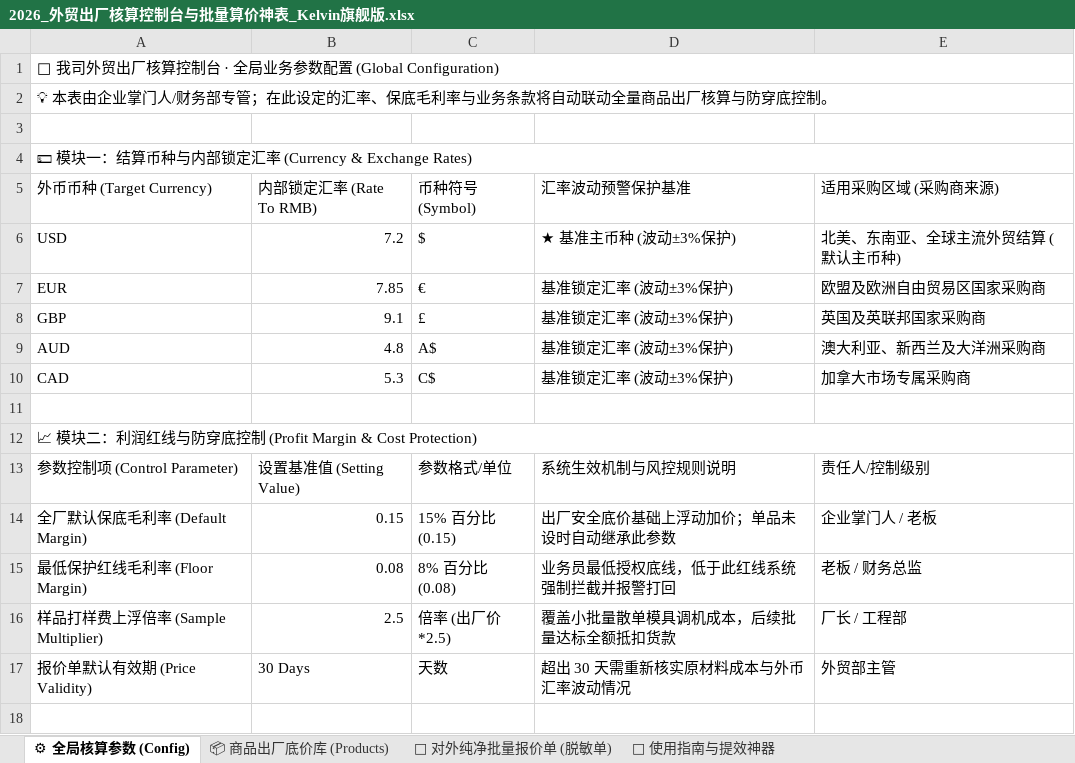
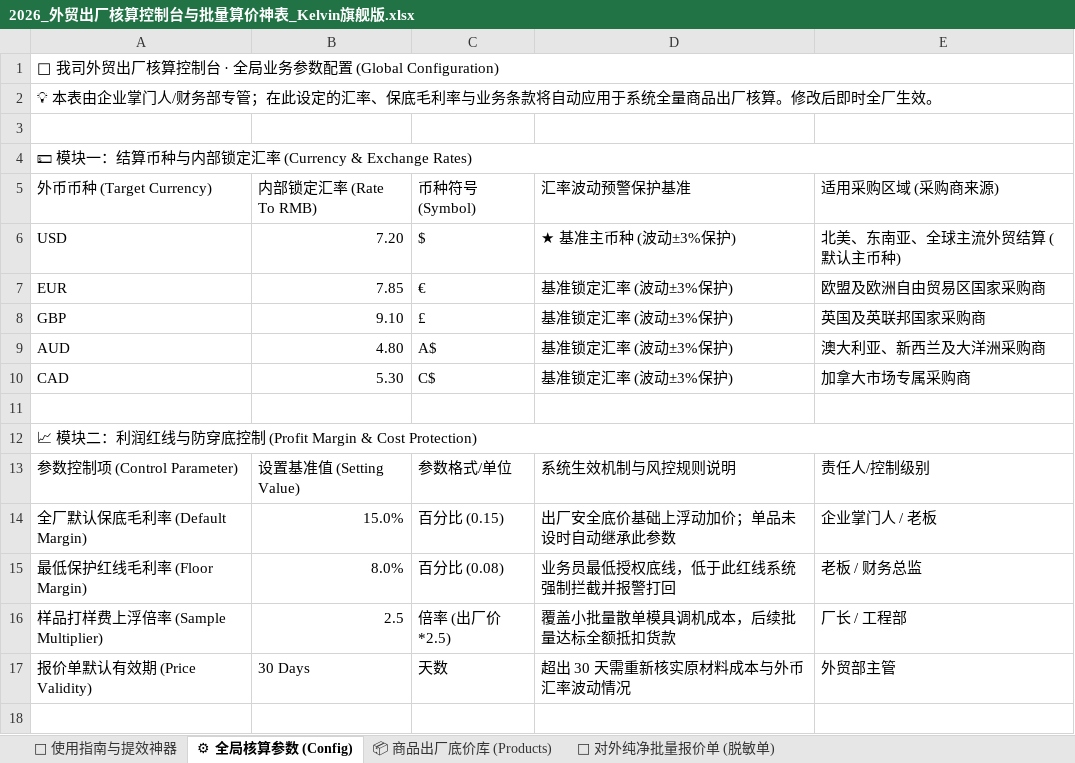
Before and after one commit to KelvinTsui820/kelvinflow-quote-engine, an Excel workbook: media_vault/lead_magnets/2026_外贸出厂核算控制台与批量算价神表_Kelvin旗舰版.xlsx, sheet ⚙ 全局核算参数 (Config), drawn as a sheet; only a part is shown; values as stored, in another font and other column widths than the file's, no cell formats; the diff covers the shown part only; the diff names each change by its address in the sheet, - before the commit and + after, or states it on an @@ line.

```diff
--- a/media_vault/lead_magnets/2026_外贸出厂核算控制台与批量算价神表_Kelvin旗舰版.xlsx (sheet ⚙ 全局核算参数 (Config))
+++ b/media_vault/lead_magnets/2026_外贸出厂核算控制台与批量算价神表_Kelvin旗舰版.xlsx (sheet ⚙ 全局核算参数 (Config))
@@ sheet tab order changed: 📌 使用指南与提效神器 | ⚙ 全局核算参数 (Config) | 📦 商品出厂底价库 (Products) | 📄 对外纯净批量报价单 (脱敏单) @@
-A2 (外币币种 (Target Currency)): …款将自动联动全量商品出厂核算与防穿底控制。
+A2 (外币币种 (Target Currency)): …款将自动应用于系统全量商品出厂核算。修改后即时全厂生效。
-B6 (内部锁定汇率 (Rate To RMB)): 7.2
+B6 (内部锁定汇率 (Rate To RMB)): 7.20
-B8 (内部锁定汇率 (Rate To RMB)): 9.1
+B8 (内部锁定汇率 (Rate To RMB)): 9.10
-B9 (内部锁定汇率 (Rate To RMB)): 4.8
+B9 (内部锁定汇率 (Rate To RMB)): 4.80
-B10 (内部锁定汇率 (Rate To RMB)): 5.3
+B10 (内部锁定汇率 (Rate To RMB)): 5.30
-B14 (内部锁定汇率 (Rate To RMB)): 0.15
+B14 (内部锁定汇率 (Rate To RMB)): 15.0%
-C14 (币种符号 (Symbol)): 15% 百分比 (0.15)
+C14 (币种符号 (Symbol)): 百分比 (0.15)
-B15 (内部锁定汇率 (Rate To RMB)): 0.08
+B15 (内部锁定汇率 (Rate To RMB)): 8.0%
-C15 (币种符号 (Symbol)): 8% 百分比 (0.08)
+C15 (币种符号 (Symbol)): 百分比 (0.08)
```
Also changed, not shown: 16 edited cells elsewhere in this sheet, sheet 📄 对外纯净批量报价单 (脱敏单), sheet 📌 使用指南与提效神器, sheet 📦 商品出厂底价库 (Products), cell formats, 5 other files.
